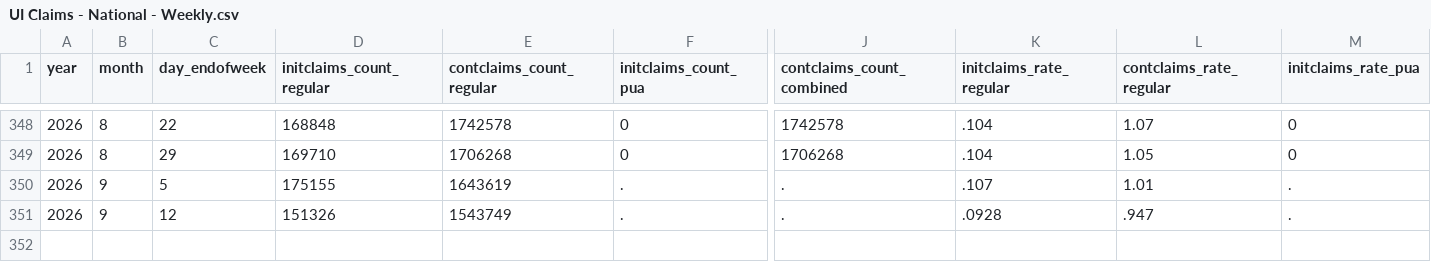
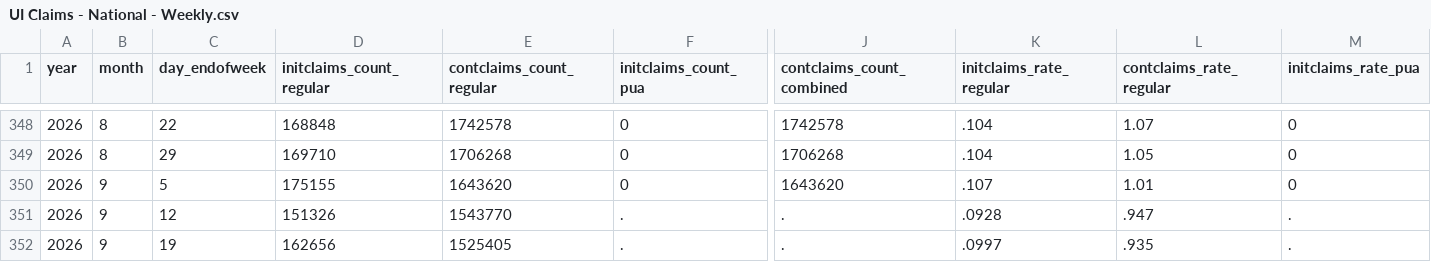
Before and after one commit to OpportunityInsights/EconomicTracker, a CSV file: data/UI Claims - National - Weekly.csv, drawn as a sheet; only a part is shown, gaps mark what is left out; addresses are those after the commit; rows hold the shown columns only; the diff names each change by its address in the sheet, - before the commit and + after, or states it on an @@ line.

```diff
--- a/data/UI Claims - National - Weekly.csv
+++ b/data/UI Claims - National - Weekly.csv
+row 350: 2026 | 9 | 5 | 175155 | 1643620 | 0 | 1643620 | .107 | 1.01 | 0
-C351 (day_endofweek): 5
+C351 (day_endofweek): 12
-D351 (initclaims_count_regular): 175155
+D351 (initclaims_count_regular): 151326
-E351 (contclaims_count_regular): 1643619
+E351 (contclaims_count_regular): 1543770
-K351 (initclaims_rate_regular): .107
+K351 (initclaims_rate_regular): .0928
-L351 (contclaims_rate_regular): 1.01
+L351 (contclaims_rate_regular): .947
-C352 (day_endofweek): 12
+C352 (day_endofweek): 19
-D352 (initclaims_count_regular): 151326
+D352 (initclaims_count_regular): 162656
-E352 (contclaims_count_regular): 1543749
+E352 (contclaims_count_regular): 1525405
-K352 (initclaims_rate_regular): .0928
+K352 (initclaims_rate_regular): .0997
-L352 (contclaims_rate_regular): .947
+L352 (contclaims_rate_regular): .935
```
Also changed, not shown: data/UI Claims - City - Weekly.csv, 2 other files.
